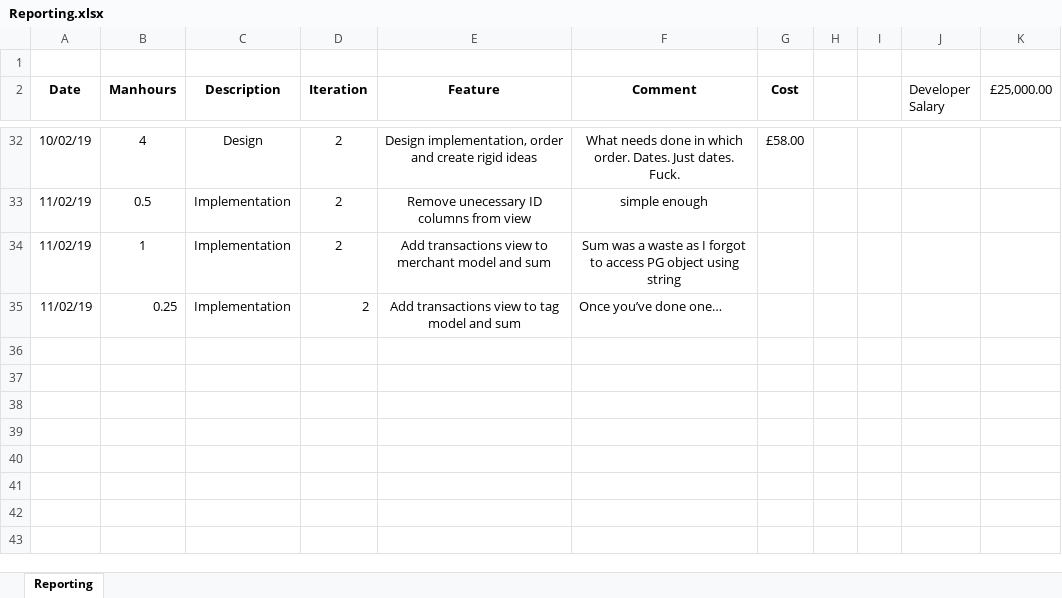
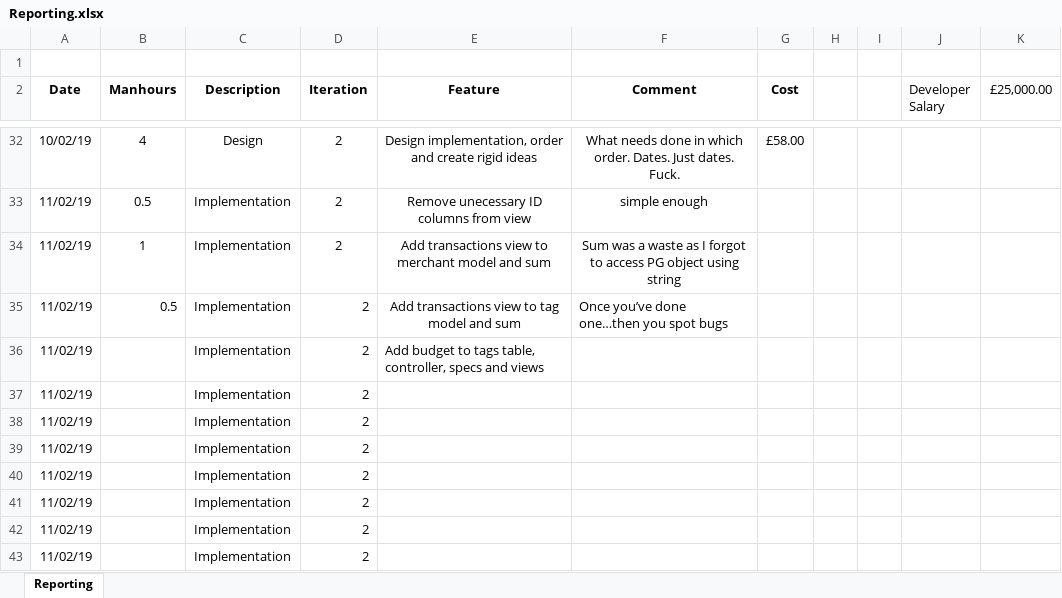
Before and after one commit to ghr85/CCP01_Ruby_, an Excel workbook: FEED/Reporting.xlsx, sheet Reporting, drawn as a sheet; only a part is shown, gaps mark what is left out; values as stored, in another font and other column widths than the file's, no borders; the diff names each change by its address in the sheet, - before the commit and + after, or states it on an @@ line.

Commit message:
Updated tag db schema,specs,model & views to include budget

```diff
--- a/FEED/Reporting.xlsx (sheet Reporting)
+++ b/FEED/Reporting.xlsx (sheet Reporting)
-B35 (Manhours): 0.25
+B35 (Manhours): 0.5
-F35 (Comment): Once you’ve done one…
+F35 (Comment): Once you’ve done one…then you spot bugs
+row 36: 11/02/19 |  | Implementation | 2 | Add budget to tags table, controller, specs and views
+row 37: 11/02/19 |  | Implementation | 2
+row 38: 11/02/19 |  | Implementation | 2
+row 39: 11/02/19 |  | Implementation | 2
+row 40: 11/02/19 |  | Implementation | 2
+row 41: 11/02/19 |  | Implementation | 2
+row 42: 11/02/19 |  | Implementation | 2
+row 43: 11/02/19 |  | Implementation | 2
```
Also changed, not shown: 9 other files.
